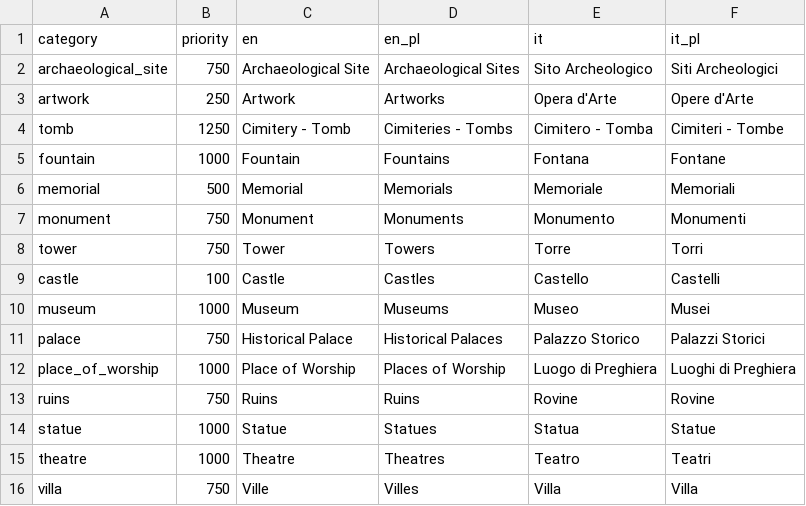
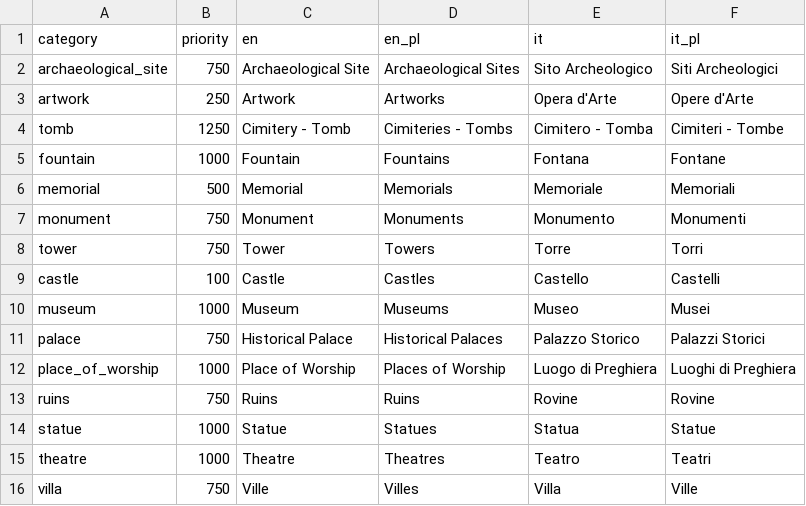
Before and after one commit to jacogasp/monuments, a CSV file: Dataset/configs/categories.csv, drawn as a sheet; the diff names each change by its address in the sheet, - before the commit and + after, or states it on an @@ line.

Commit message:
Fix: changed some italian categories

```diff
--- a/Dataset/configs/categories.csv
+++ b/Dataset/configs/categories.csv
-F16 (it_pl): Villa
+F16 (it_pl): Ville
```
